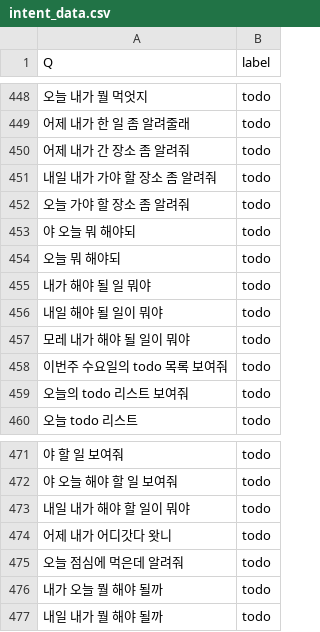
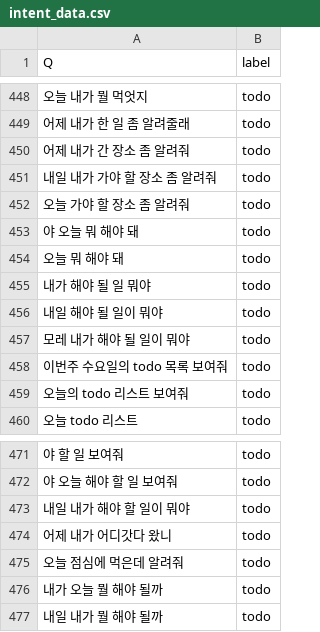
Before and after one commit to jarviisproject/jarvis-msa-chatbot, a CSV file: chatbot/chat/data/intent_data.csv, drawn as a sheet; only a part is shown, gaps mark what is left out; the diff names each change by its address in the sheet, - before the commit and + after, or states it on an @@ line.

```diff
--- a/chatbot/chat/data/intent_data.csv
+++ b/chatbot/chat/data/intent_data.csv
-A453 (Q): 야 오늘 뭐 해야되
+A453 (Q): 야 오늘 뭐 해야 돼
-A454 (Q): 오늘 뭐 해야되
+A454 (Q): 오늘 뭐 해야 돼
-A474 (Q): 어제 내가 어디갓다 왓니
+A474 (Q): 어제 내가 어디갓다 왔니
```
Also changed, not shown: 6 other files.
